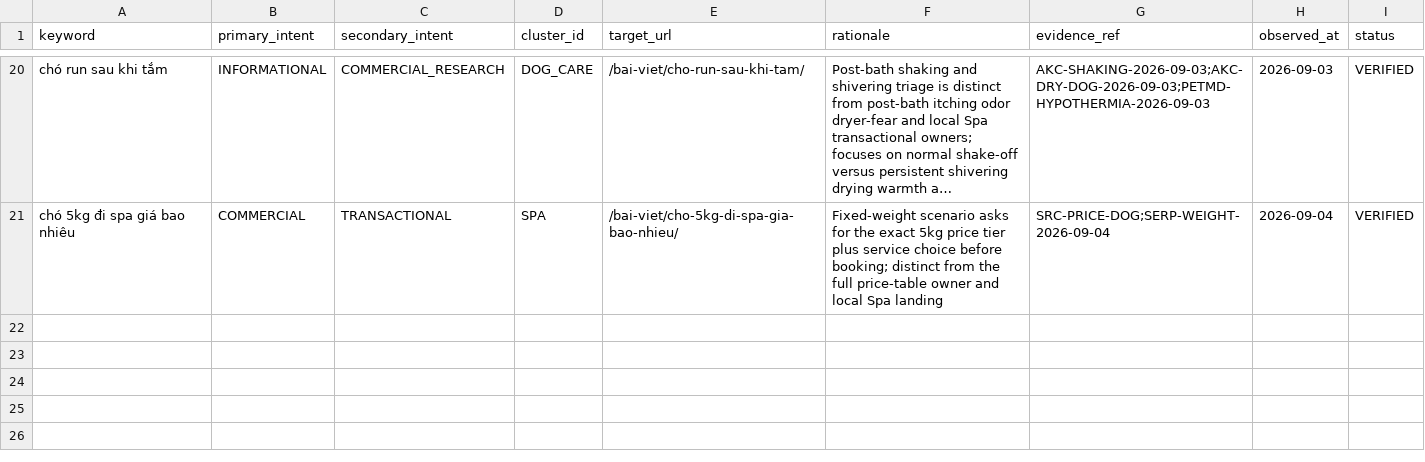
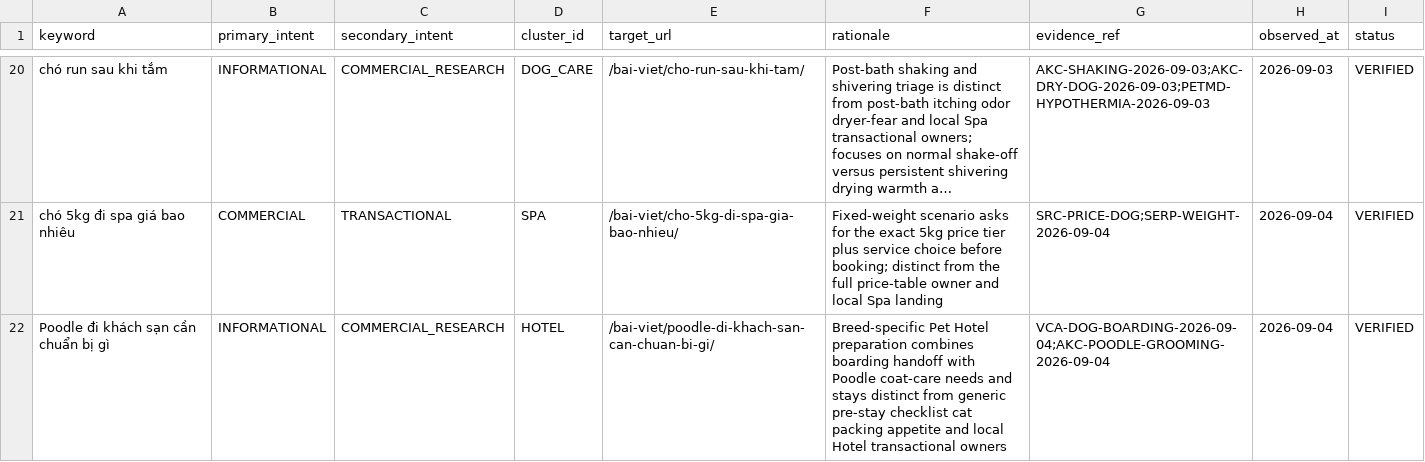
Before and after one commit to capquangfptminhlh/mimi, a CSV file: .website-os/evidence/keyword-intent-map.csv, drawn as a sheet; only a part is shown, gaps mark what is left out; long unchanged cells end in …; the diff names each change by its address in the sheet, - before the commit and + after, or states it on an @@ line.

Commit message:
seo: map Poodle hotel preparation intent

```diff
--- a/.website-os/evidence/keyword-intent-map.csv
+++ b/.website-os/evidence/keyword-intent-map.csv
+row 22: Poodle đi khách sạn cần chuẩn bị gì | INFORMATIONAL | COMMERCIAL_RESEARCH | HOTEL | /bai-viet/poodle-di-khach-san-can-chuan-bi-gi/ | Breed-specific Pet Hotel preparation combines boarding handoff with Poodle coat-care needs and stays distinct from generic pre-stay checklist cat packing appetite and local Hotel transactional owners | VCA-DOG-BOARDING-2026-09-04;AKC-POODLE-GROOMING-2026-09-04 | 2026-09-04 | VERIFIED
```
